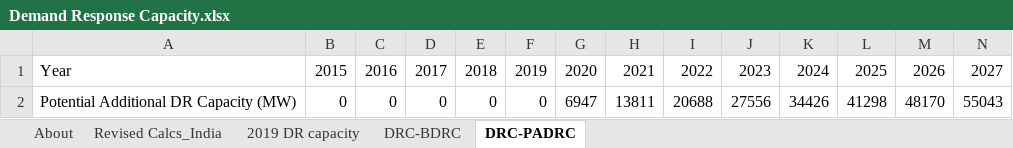
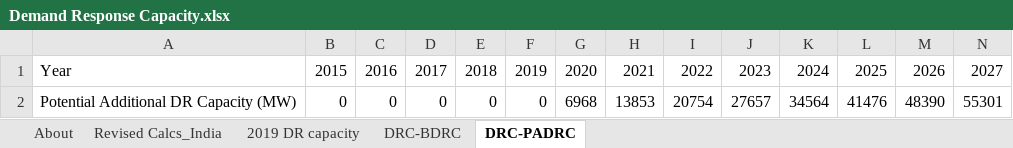
Before and after one commit to EnergyInnovation/eps-india, an Excel workbook: InputData/elec/DRC/Demand Response Capacity.xlsx, sheet DRC-PADRC, drawn as a sheet; only a part is shown; values as stored, in another font and other column widths than the file's, no borders; removed rows and columns are numbered as before the commit, all else as after; rows hold the shown columns only; the diff names each change by its address in the sheet, - before the commit and + after, or states it on an @@ line.

```diff
--- a/InputData/elec/DRC/Demand Response Capacity.xlsx (sheet DRC-PADRC)
+++ b/InputData/elec/DRC/Demand Response Capacity.xlsx (sheet DRC-PADRC)
-row 2: Potential Additional DR Capacity (MW) | 0 | 0 | 0 | 0 | 0 | 6947 | 13811 | 20688 | 27556 | 34426 | 41298 | 48170 | 55043
+row 2: Potential Additional DR Capacity (MW) | 0 | 0 | 0 | 0 | 0 | 6968 | 13853 | 20754 | 27657 | 34564 | 41476 | 48390 | 55301
```
Also changed, not shown: sheet Revised Calcs_India, sheet DRC-BDRC, 2 other files.
